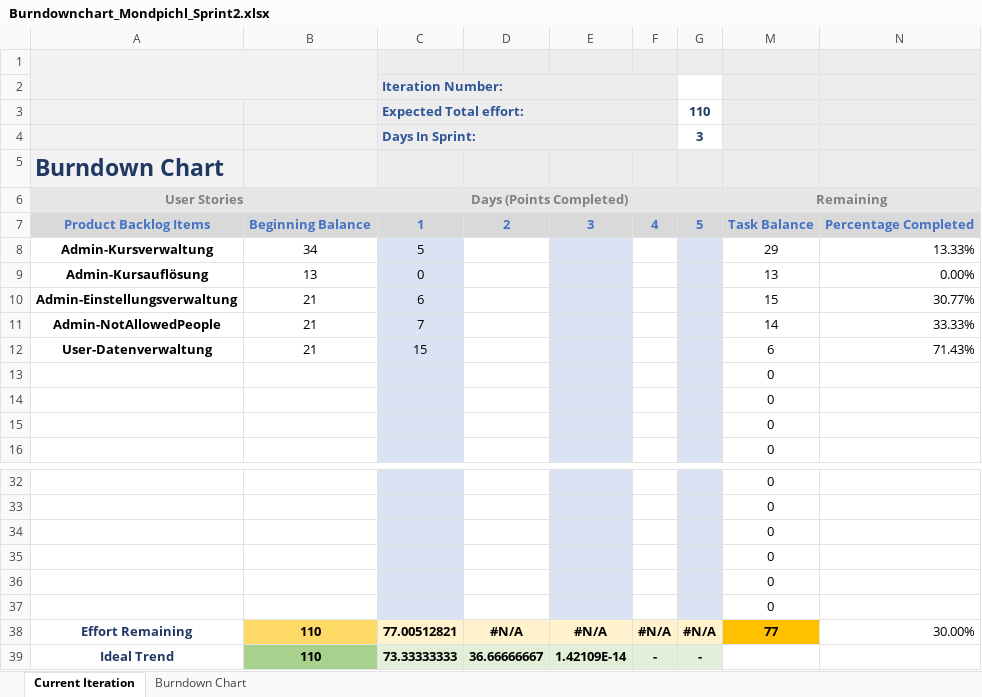
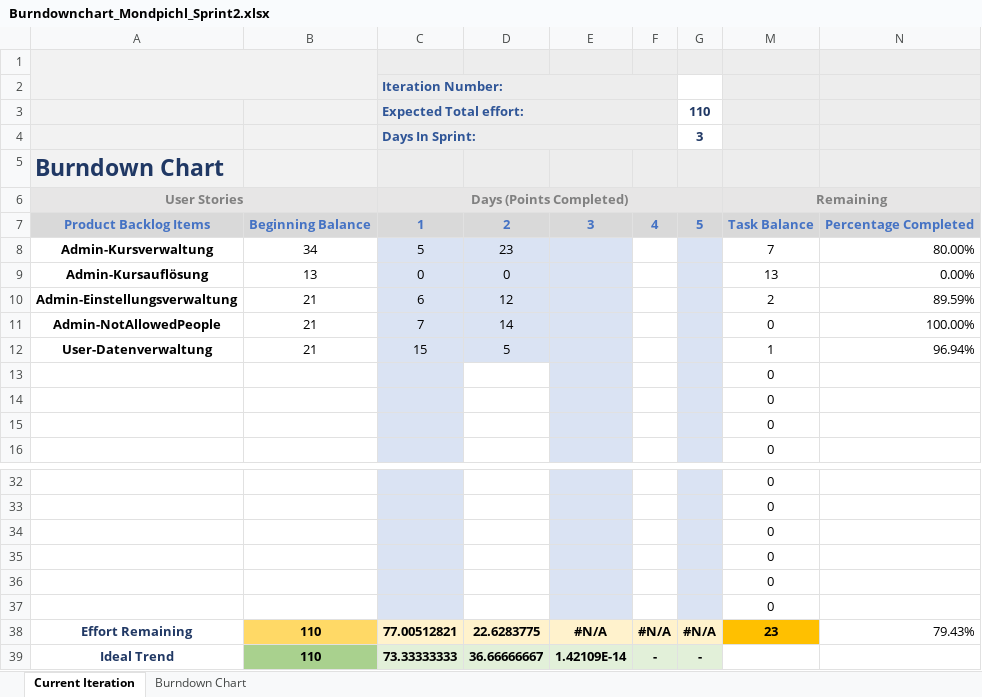
Before and after one commit to AlexanderReiter/Ferienspa-, an Excel workbook: Burndownchart_Mondpichl_Sprint2.xlsx, sheet Current Iteration, drawn as a sheet; only a part is shown, gaps mark what is left out; values as stored, in another font and other column widths than the file's, no borders; charts and pictures and conditional formats not drawn; the diff names each change by its address in the sheet, - before the commit and + after, or states it on an @@ line.

```diff
--- a/Burndownchart_Mondpichl_Sprint2.xlsx (sheet Current Iteration)
+++ b/Burndownchart_Mondpichl_Sprint2.xlsx (sheet Current Iteration)
-D8: (empty)
+D8: 23
-D8:D12 fill: none
+D8:D12 fill: #DAE3F3
-M8: 29
+M8: 7
-N8: 13.33%
+N8: 80.00%
-D9: (empty)
+D9: 0
-D10: (empty)
+D10: 12
-M10: 15
+M10: 2
-N10: 30.77%
+N10: 89.59%
-D11: (empty)
+D11: 14
-M11: 14
+M11: 0
-N11: 33.33%
+N11: 100.00%
-D12: (empty)
+D12: 5
-M12: 6
+M12: 1
-N12: 71.43%
+N12: 96.94%
-D38: #N/A
+D38: 22.6283775
-M38: 77
+M38: 23
-N38: 30.00%
+N38: 79.43%
```
Also changed, not shown: charts or pictures, Taetigkeitsprotokolle/Taetigkeitsprotokoll_Gabric.xlsx, 2 other files.
